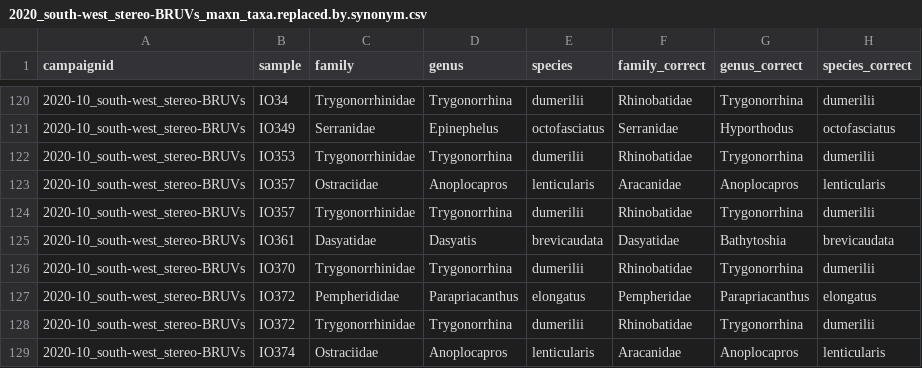
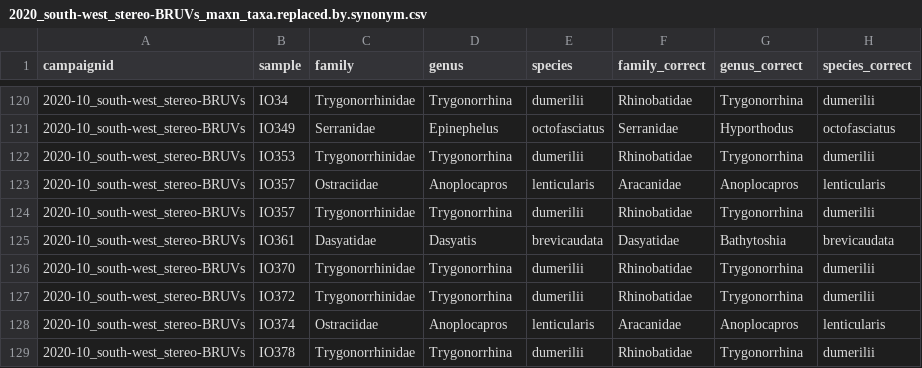
Before and after one commit to UWA-Marine-Ecology-Group-projects/mac-swc, a CSV file: data/errors to check/2020_south-west_stereo-BRUVs_maxn_taxa.replaced.by.synonym.csv, drawn as a sheet; only a part is shown, gaps mark what is left out; the shorter side is filled out with more unchanged rows; the diff names each change by its address in the sheet, - before the commit and + after, or states it on an @@ line.

```diff
--- a/data/errors to check/2020_south-west_stereo-BRUVs_maxn_taxa.replaced.by.synonym.csv
+++ b/data/errors to check/2020_south-west_stereo-BRUVs_maxn_taxa.replaced.by.synonym.csv
-row 127: 2020-10_south-west_stereo-BRUVs | IO372 | Pempherididae | Parapriacanthus | elongatus | Pempheridae | Parapriacanthus | elongatus
```
Also changed, not shown: data/errors to check/2020_south-west_stereo-BRUVs_check.wrong.length.taxa.vs.life.history.csv, data/staging/2020_south-west_stereo-BRUVs_maxn.csv, 19 other files.
